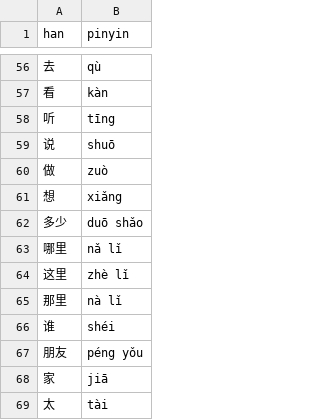
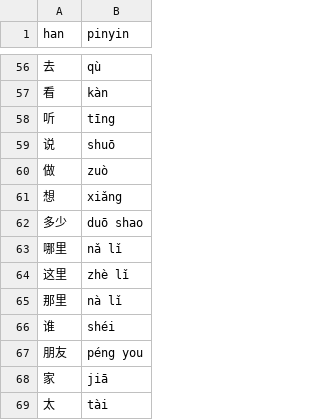
Before and after one commit to albert-yu/han-zi, a CSV file: phrases/basic.csv, drawn as a sheet; only a part is shown, gaps mark what is left out.

```diff
--- a/phrases/basic.csv
+++ b/phrases/basic.csv
@@ -61,3 +61,3 @@ han,pinyin
 想,xiǎng
-多少,duō shǎo
+多少,duō shao
 哪里,nǎ lǐ
@@ -66,3 +66,3 @@ han,pinyin
 谁,shéi
-朋友,péng yǒu
+朋友,péng you
 家,jiā
```
Also changed, not shown: phrases/suyu.csv, phrases/useful.csv.
